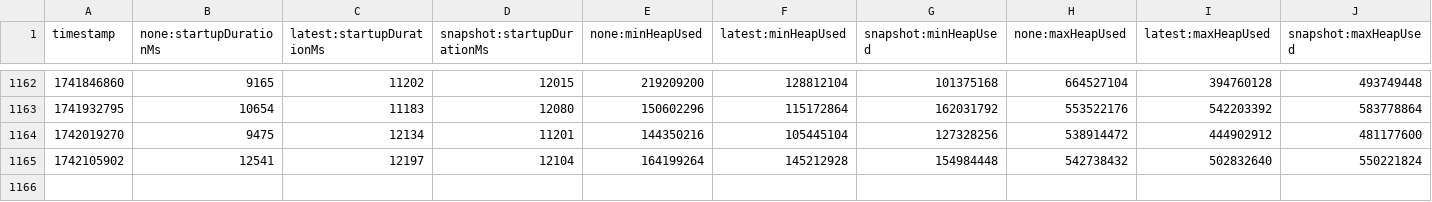
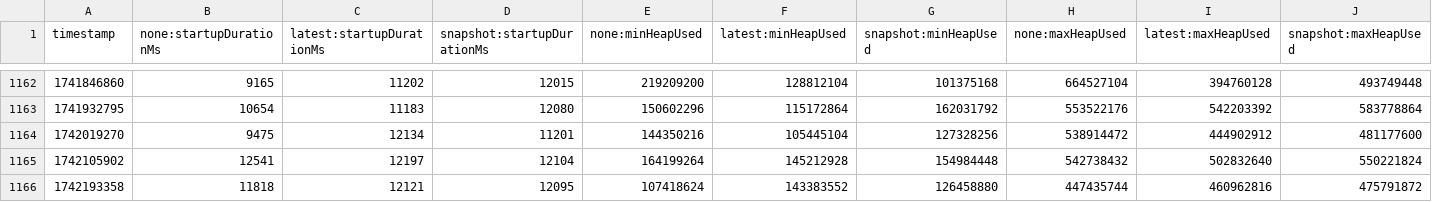
Before and after one commit to OTEL-California/opentelemetry-java-instrumentation, a CSV file: benchmark-overhead/results/release/results.csv, drawn as a sheet; only a part is shown, gaps mark what is left out; rows hold the shown columns only; the diff names each change by its address in the sheet, - before the commit and + after, or states it on an @@ line.

```diff
--- a/benchmark-overhead/results/release/results.csv
+++ b/benchmark-overhead/results/release/results.csv
+row 1166: 1742193358 | 11818 | 12121 | 12095 | 107418624 | 143383552 | 126458880 | 447435744 | 460962816 | 475791872
```
Also changed, not shown: 1 other file.
